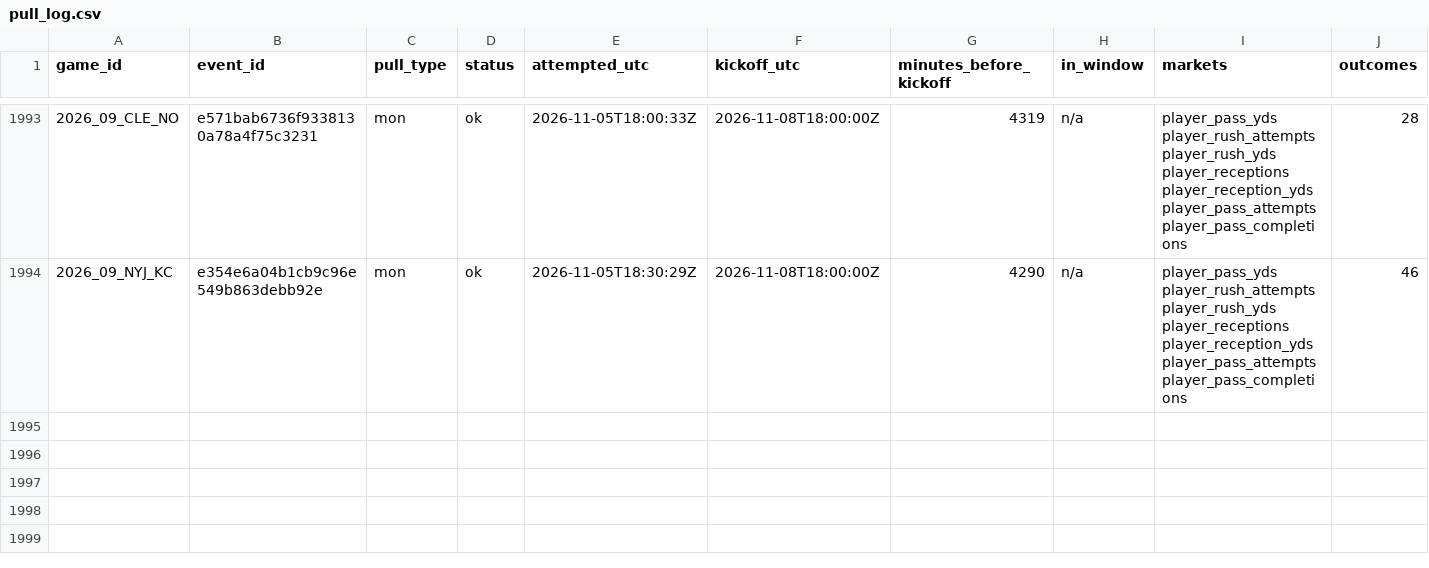
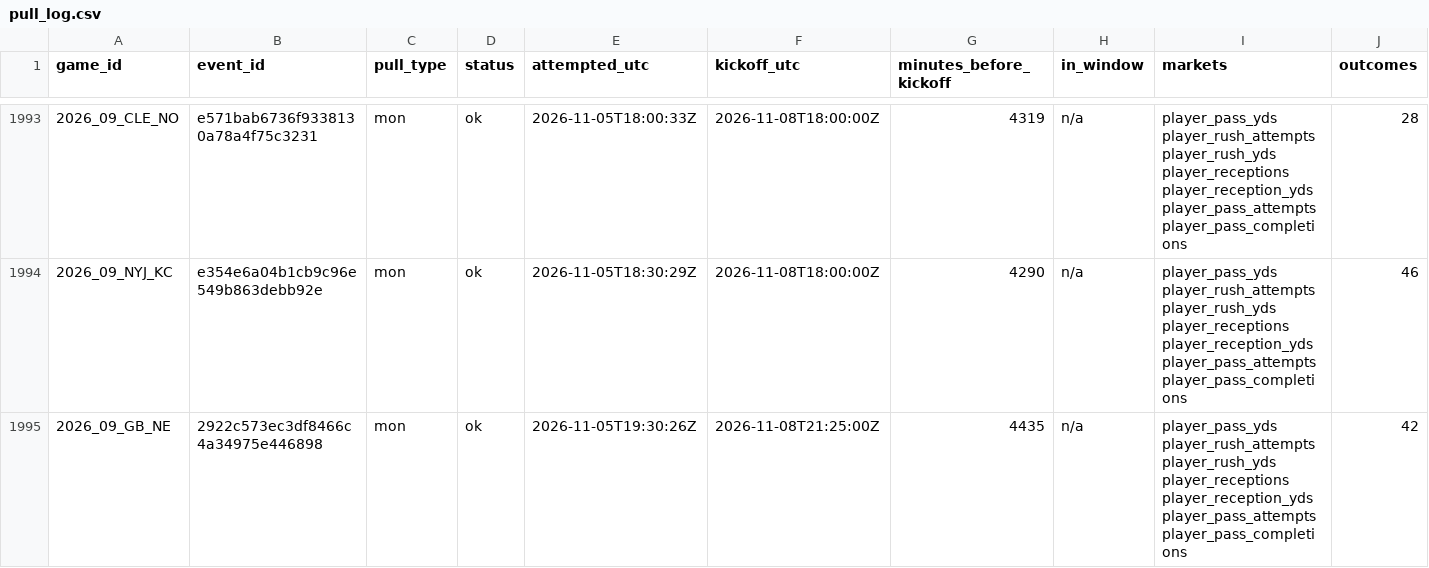
Before and after one commit to mvpeterson0-netizen/NFL-Odds-Tracker, a CSV file: data/pull_log.csv, drawn as a sheet; only a part is shown, gaps mark what is left out; rows hold the shown columns only; the diff names each change by its address in the sheet, - before the commit and + after, or states it on an @@ line.

```diff
--- a/data/pull_log.csv
+++ b/data/pull_log.csv
+row 1995: 2026_09_GB_NE | 2922c573ec3df8466c4a34975e446898 | mon | ok | 2026-11-05T19:30:26Z | 2026-11-08T21:25:00Z | 4435 | n/a | player_pass_yds player_rush_attempts player_rush_yds player_receptions player_reception_yds player_pass_attempts player_pass_completions | 42
```
Also changed, not shown: data/prop_links.csv, data/runs/2026-11.csv, 9 other files.
